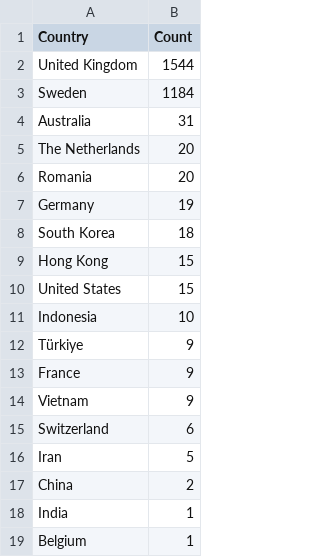
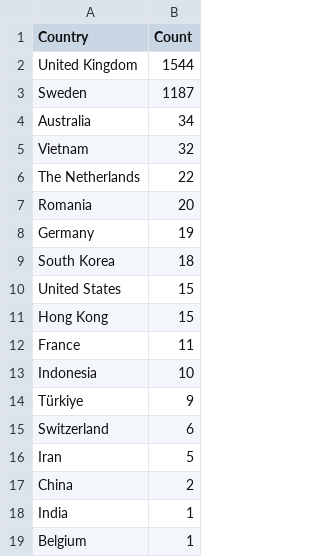
Before and after one commit to Prabhath-de/cowrie-analysis, a CSV file: csv/countries.csv, drawn as a sheet.

```diff
--- a/csv/countries.csv
+++ b/csv/countries.csv
@@ -2,5 +2,6 @@ Country,Count
 United Kingdom,1544
-Sweden,1184
-Australia,31
-The Netherlands,20
+Sweden,1187
+Australia,34
+Vietnam,32
+The Netherlands,22
 Romania,20
@@ -8,8 +9,7 @@ Germany,19
 South Korea,18
+United States,15
 Hong Kong,15
-United States,15
+France,11
 Indonesia,10
 Türkiye,9
-France,9
-Vietnam,9
 Switzerland,6
```
Also changed, not shown: csv/all_logs.csv, csv/passwords.csv, 9 other files.
